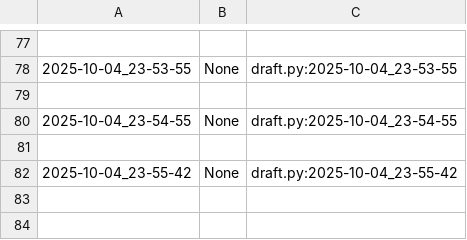
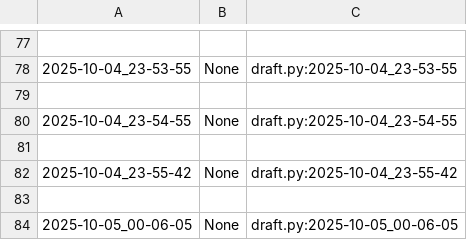
Before and after one commit to qxcode-course/poo-dd-cd-bloco-a-CarlaSamyra, a CSV file: poo/.tko/track/calculadora/track.csv, drawn as a sheet; only a part is shown, gaps mark what is left out; the diff names each change by its address in the sheet, - before the commit and + after, or states it on an @@ line.

Commit message:
Refazando questões do bloco 1. Atividade da calculadora, corrigindo pequeno erro no código, agora sim concluída

```diff
--- a/poo/.tko/track/calculadora/track.csv
+++ b/poo/.tko/track/calculadora/track.csv
+row 83: (empty)
+row 84: 2025-10-05_00-06-05 | None | draft.py:2025-10-05_00-06-05
```
Also changed, not shown: 3 other files.
